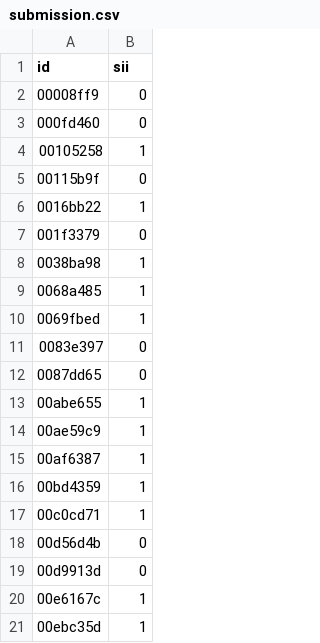
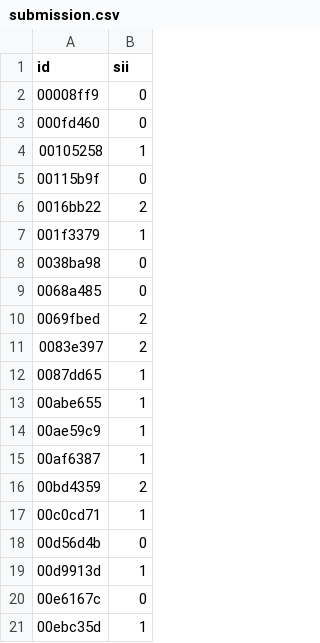
Before and after one commit to aidan073/CMI-PIU, a CSV file: submission.csv, drawn as a sheet.

```diff
--- a/submission.csv
+++ b/submission.csv
@@ -5,9 +5,9 @@ id,sii
 00115b9f,0
-0016bb22,1
-001f3379,0
-0038ba98,1
-0068a485,1
-0069fbed,1
-0083e397,0
-0087dd65,0
+0016bb22,2
+001f3379,1
+0038ba98,0
+0068a485,0
+0069fbed,2
+0083e397,2
+0087dd65,1
 00abe655,1
@@ -15,7 +15,7 @@ id,sii
 00af6387,1
-00bd4359,1
+00bd4359,2
 00c0cd71,1
 00d56d4b,0
-00d9913d,0
-00e6167c,1
+00d9913d,1
+00e6167c,0
 00ebc35d,1
```
Also changed, not shown: new_data/new_test.csv, new_data/new_test_encoded.csv, 7 other files.
